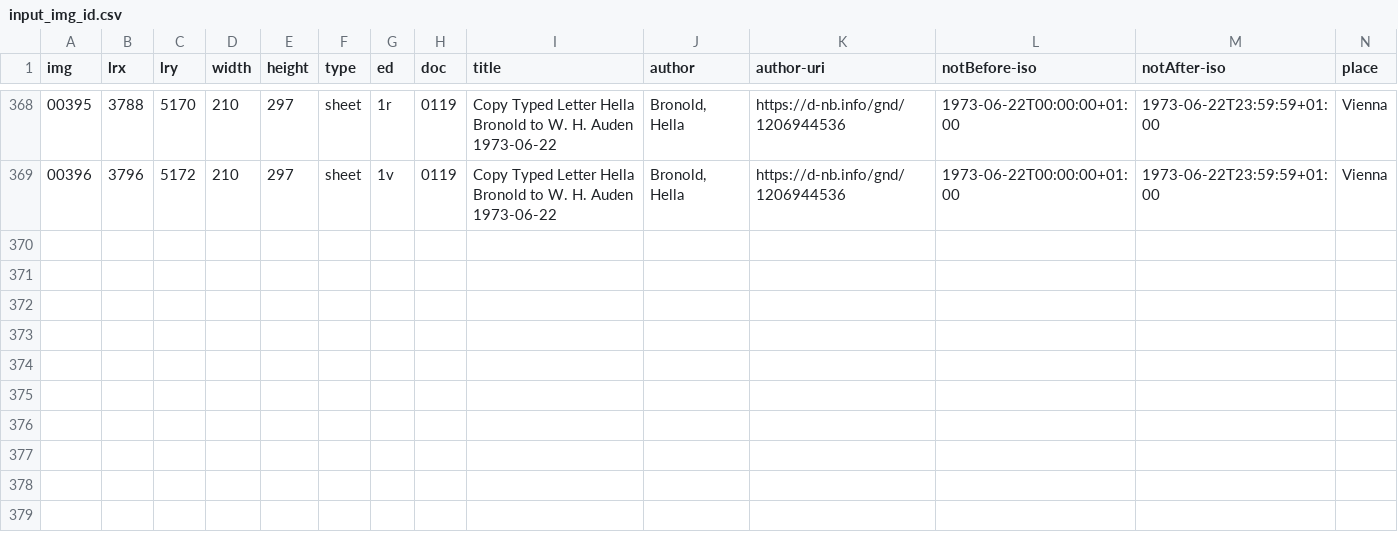
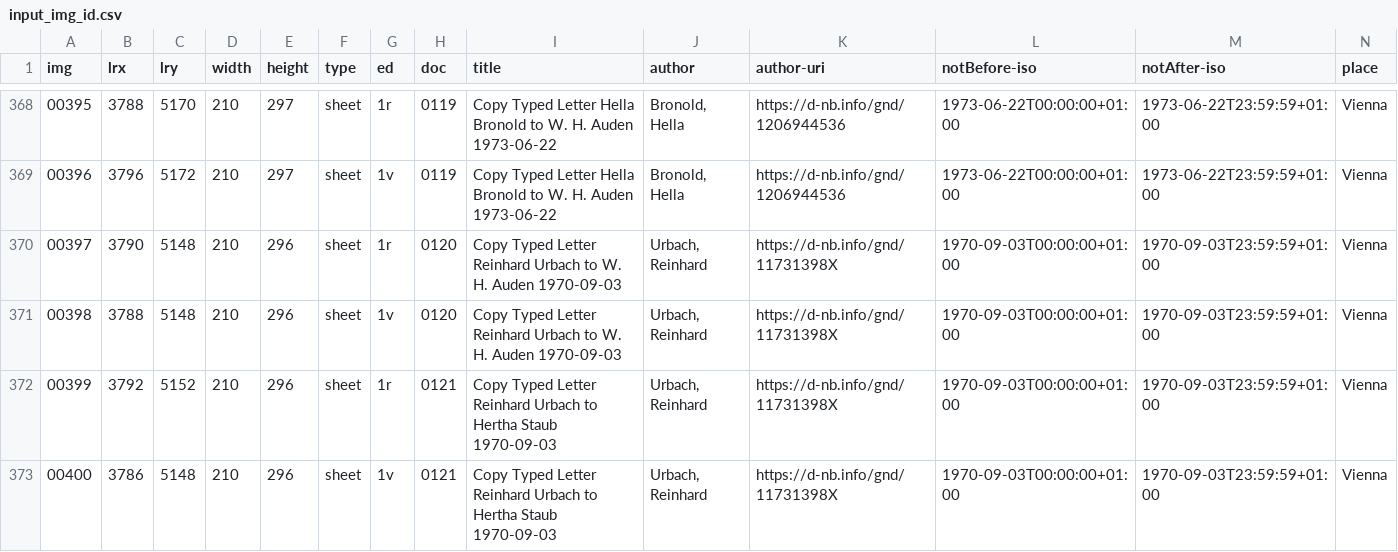
Before and after one commit to auden-in-austria-digital/aad-data, a CSV file: metadata/csv/input_img_id.csv, drawn as a sheet; only a part is shown, gaps mark what is left out; rows hold the shown columns only; the diff names each change by its address in the sheet, - before the commit and + after, or states it on an @@ line.

Commit message:
add two new files 120 and 121

```diff
--- a/metadata/csv/input_img_id.csv
+++ b/metadata/csv/input_img_id.csv
+row 370: 00397 | 3790 | 5148 | 210 | 296 | sheet | 1r | 0120 | Copy Typed Letter Reinhard Urbach to W. H. Auden 1970-09-03 | Urbach, Reinhard | https://d-nb.info/gnd/11731398X | 1970-09-03T00:00:00+01:00 | 1970-09-03T23:59:59+01:00 | Vienna
+row 371: 00398 | 3788 | 5148 | 210 | 296 | sheet | 1v | 0120 | Copy Typed Letter Reinhard Urbach to W. H. Auden 1970-09-03 | Urbach, Reinhard | https://d-nb.info/gnd/11731398X | 1970-09-03T00:00:00+01:00 | 1970-09-03T23:59:59+01:00 | Vienna
+row 372: 00399 | 3792 | 5152 | 210 | 296 | sheet | 1r | 0121 | Copy Typed Letter Reinhard Urbach to Hertha Staub 1970-09-03 | Urbach, Reinhard | https://d-nb.info/gnd/11731398X | 1970-09-03T00:00:00+01:00 | 1970-09-03T23:59:59+01:00 | Vienna
+row 373: 00400 | 3786 | 5148 | 210 | 296 | sheet | 1v | 0121 | Copy Typed Letter Reinhard Urbach to Hertha Staub 1970-09-03 | Urbach, Reinhard | https://d-nb.info/gnd/11731398X | 1970-09-03T00:00:00+01:00 | 1970-09-03T23:59:59+01:00 | Vienna
```
